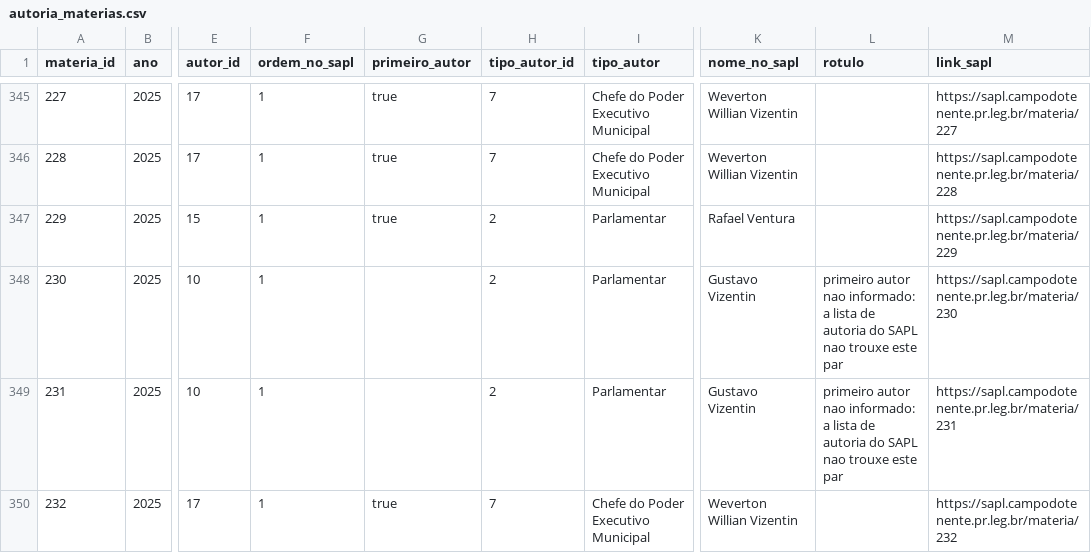
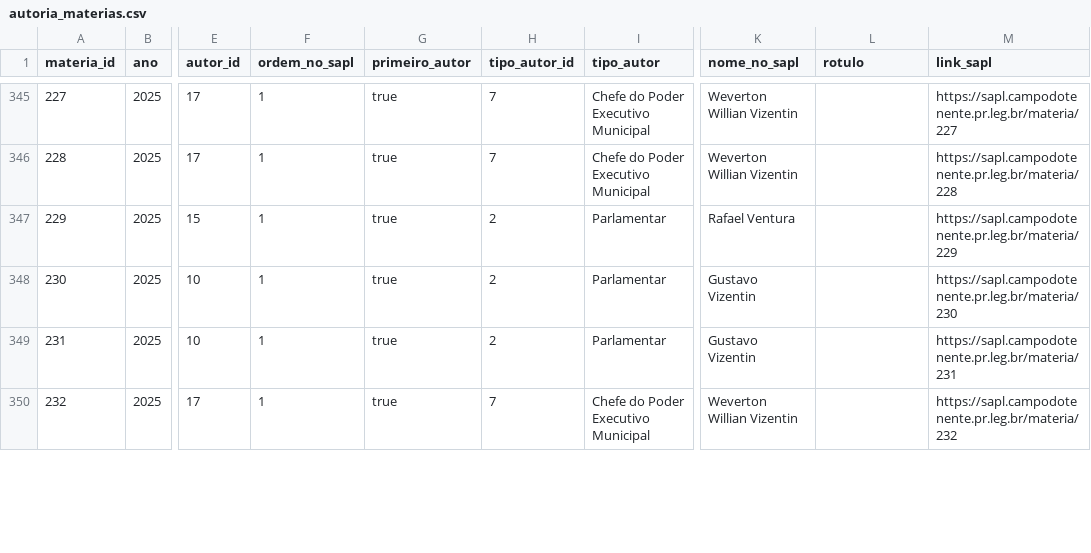
Before and after one commit to EmPratosLimpos/campo-do-tenente, a CSV file: dados/tratados/autoria_materias.csv, drawn as a sheet; only a part is shown, gaps mark what is left out; the diff covers the shown part only; the diff names each change by its address in the sheet, - before the commit and + after, or states it on an @@ line.

Commit message:
AU-1-2: recoleta da autoria com o=id e tratados regerados

```diff
--- a/dados/tratados/autoria_materias.csv
+++ b/dados/tratados/autoria_materias.csv
-G348:G349 (primeiro_autor): (empty)
+G348:G349 (primeiro_autor): true
-L348:L349 (rotulo): primeiro autor nao informado: a lista de autoria do SAPL nao trouxe este par
+L348:L349 (rotulo): (empty)
```
Also changed, not shown: 16 edited cells elsewhere in this file, 36 other files.
